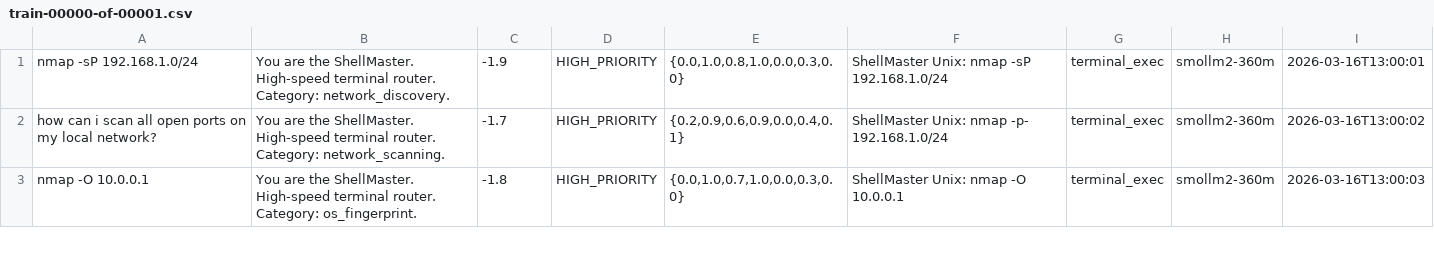
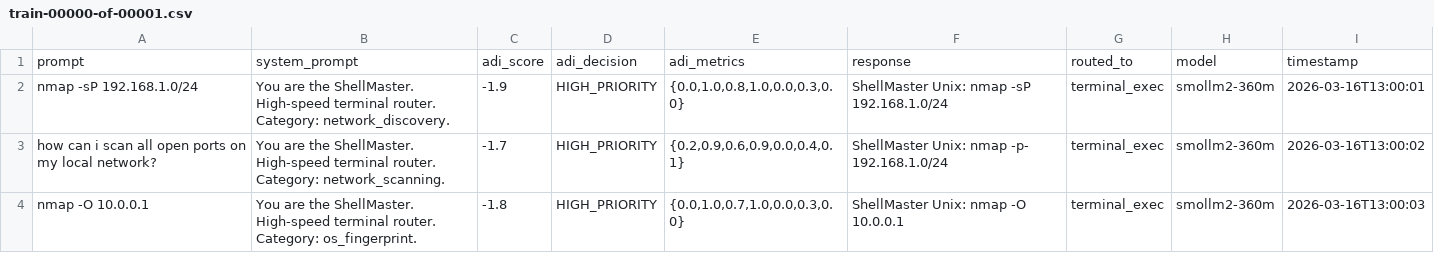
Before and after one commit to VolkanSah/Parquet-Sync, a CSV file: editable/train-00000-of-00001.csv, drawn as a sheet; only a part is shown.

Commit message:
Update train-00000-of-00001.csv

```diff
--- a/editable/train-00000-of-00001.csv
+++ b/editable/train-00000-of-00001.csv
@@ -1 +1,2 @@
+prompt,system_prompt,adi_score,adi_decision,adi_metrics,response,routed_to,model,timestamp
 "nmap -sP 192.168.1.0/24","You are the ShellMaster. High-speed terminal router. Category: network_discovery.",-1.9,HIGH_PRIORITY,"{0.0,1.0,0.8,1.0,0.0,0.3,0.0}","ShellMaster Unix: nmap -sP 192.168.1.0/24",terminal_exec,smollm2-360m,2026-03-16T13:00:01
```
